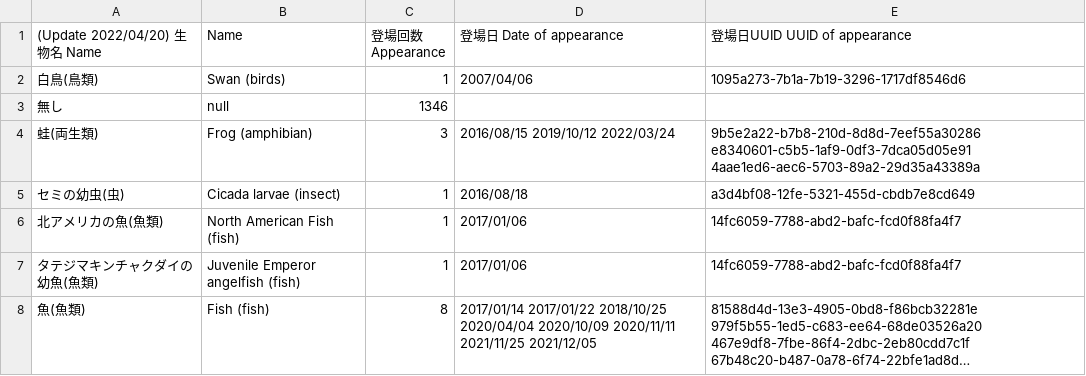
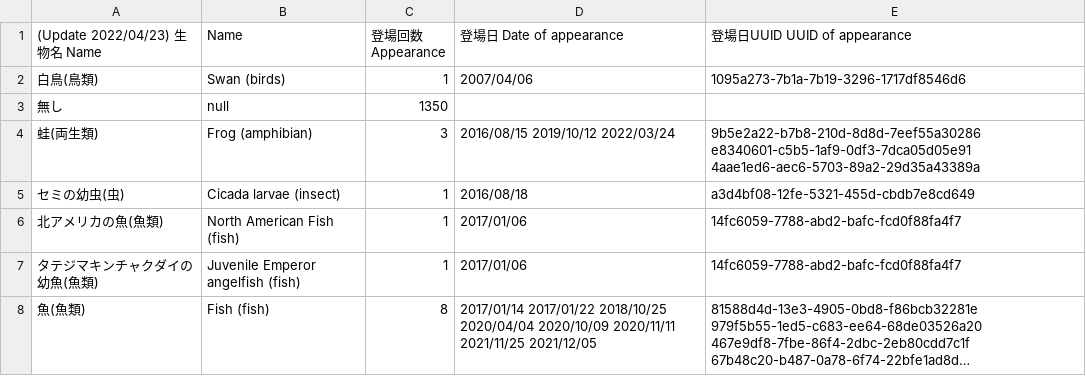
Before and after one commit to AsPJT/dream-dataset-harper, a TSV file: data/animal.tsv, drawn as a sheet; only a part is shown; long unchanged cells end in ….

Commit message:
Update animal.tsv

```diff
--- a/data/animal.tsv
+++ b/data/animal.tsv
@@ -1,4 +1,4 @@
-(Update 2022/04/20) 生物名 Name	Name	登場回数 Appearance	登場日 Date of appearance	登場日UUID UUID of appearance
+(Update 2022/04/23) 生物名 Name	Name	登場回数 Appearance	登場日 Date of appearance	登場日UUID UUID of appearance
 白鳥(鳥類)	Swan (birds)	1	2007/04/06	1095a273-7b1a-7b19-3296-1717df8546d6
-無し	null	1346		
+無し	null	1350		
 蛙(両生類)	Frog (amphibian)	3	2016/08/15 2019/10/12 2022/03/24	9b5e2a22-b7b8-210d-8d8d-7eef55a30286 e8340601-c5b5-1af9-0df3-7dca05d05e91 4aae1ed6-aec6-5703-89a2-29d35a43389a
```
